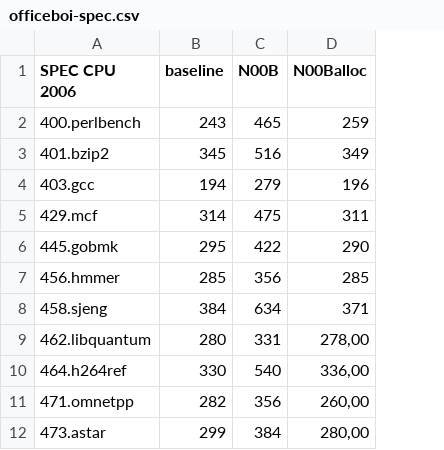
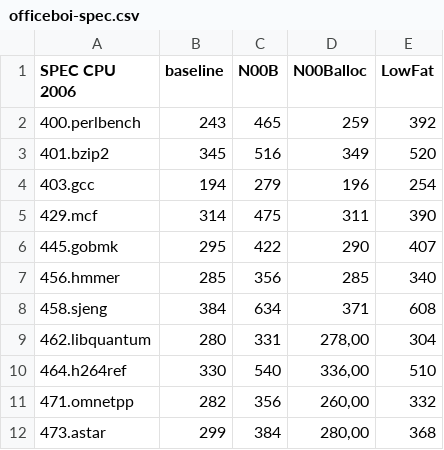
Before and after one commit to adriaanjacobs/N00B, a CSV file: results/officeboi-spec.csv, drawn as a sheet; only a part is shown; the diff names each change by its address in the sheet, - before the commit and + after, or states it on an @@ line.

```diff
--- a/results/officeboi-spec.csv
+++ b/results/officeboi-spec.csv
+column E (LowFat), rows 2-12: 392 | 520 | 254 | 390 | 407 | 340 | 608 | 304 | 510 | 332 | 368
```
Also changed, not shown: results/devo-spec.csv, results/puffin-spec.csv, 1 other file.
